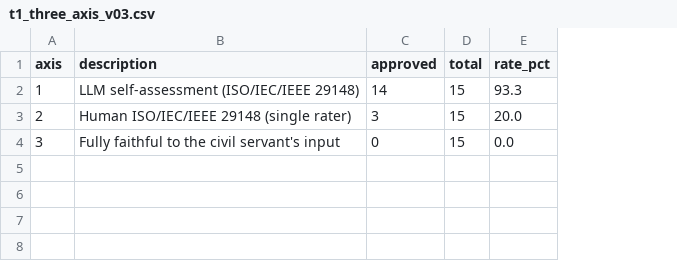
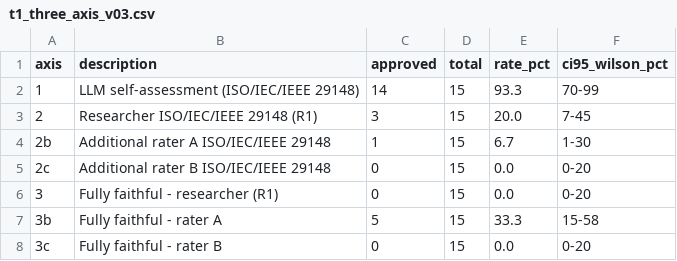
Before and after one commit to capia102026/article-icse2027, a CSV file: tables/t1_three_axis_v03.csv, drawn as a sheet; addresses are those after the commit; the diff names each change by its address in the sheet, - before the commit and + after, or states it on an @@ line.

Commit message:
Add per-rater ratings, analysis script, codebook and updated tables

```diff
--- a/tables/t1_three_axis_v03.csv
+++ b/tables/t1_three_axis_v03.csv
+column F (ci95_wilson_pct), rows 2-3: 70-99 | 7-45; row 6: 0-20
-B3 (description): Human ISO/IEC/IEEE 29148 (single rater)
+B3 (description): Researcher ISO/IEC/IEEE 29148 (R1)
+row 4: 2b | Additional rater A ISO/IEC/IEEE 29148 | 1 | 15 | 6.7 | 1-30
+row 5: 2c | Additional rater B ISO/IEC/IEEE 29148 | 0 | 15 | 0.0 | 0-20
-B6 (description): Fully faithful to the civil servant's input
+B6 (description): Fully faithful - researcher (R1)
+row 7: 3b | Fully faithful - rater A | 5 | 15 | 33.3 | 15-58
+row 8: 3c | Fully faithful - rater B | 0 | 15 | 0.0 | 0-20
```
Also changed, not shown: tables/t4_panel_agreement.csv, 14 other files.
